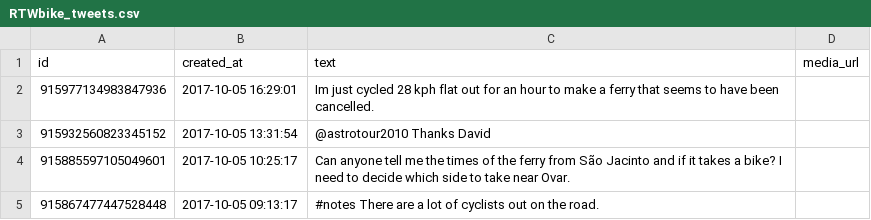
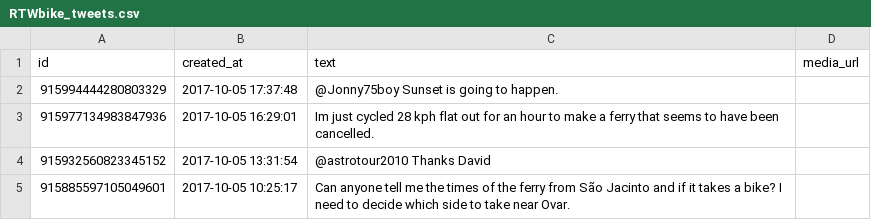
Before and after one commit to zonca/RTWbike_tweets, a CSV file: RTWbike_tweets.csv, drawn as a sheet; only a part is shown; the shorter side is filled out with more unchanged rows.

Commit message:
Update Thu Oct  5 11:00:03 PDT 2017

```diff
--- a/RTWbike_tweets.csv
+++ b/RTWbike_tweets.csv
@@ -1,2 +1,3 @@
 "id","created_at","text","media_url"
+"915994444280803329","2017-10-05 17:37:48","@Jonny75boy Sunset is going to happen.",""
 "915977134983847936","2017-10-05 16:29:01","Im just cycled 28 kph flat out for an hour to make a ferry that seems to have been cancelled.",""
```
